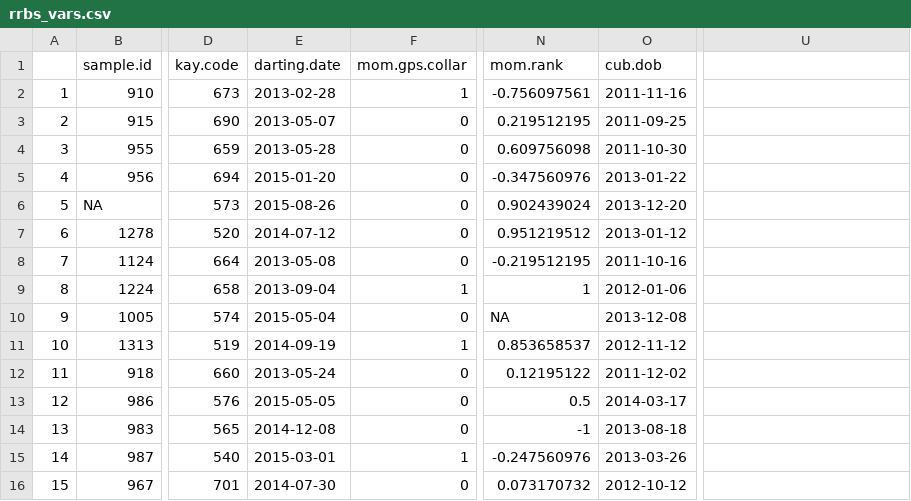
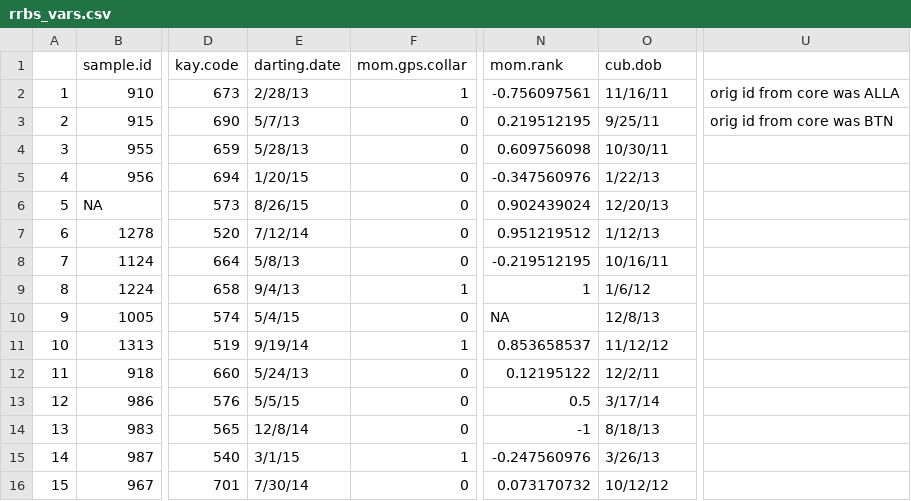
Before and after one commit to laubach/hy_errbs_stress_phenotype, a CSV file: output/rrbs_vars.csv, drawn as a sheet; only a part is shown, gaps mark what is left out; the diff covers the shown part only; the diff names each change by its address in the sheet, - before the commit and + after, or states it on an @@ line.

Commit message:
fecal cort BLUPs for hyena ERRBs

```diff
--- a/output/rrbs_vars.csv
+++ b/output/rrbs_vars.csv
-E2 (darting.date): 2013-02-28
+E2 (darting.date): 2/28/13
-O2 (cub.dob): 2011-11-16
+O2 (cub.dob): 11/16/11
-U2: (empty)
+U2: orig id from core was ALLA
-E3 (darting.date): 2013-05-07
+E3 (darting.date): 5/7/13
-O3 (cub.dob): 2011-09-25
+O3 (cub.dob): 9/25/11
-U3: (empty)
+U3: orig id from core was BTN
-E4 (darting.date): 2013-05-28
+E4 (darting.date): 5/28/13
-O4 (cub.dob): 2011-10-30
+O4 (cub.dob): 10/30/11
-E5 (darting.date): 2015-01-20
+E5 (darting.date): 1/20/15
-O5 (cub.dob): 2013-01-22
+O5 (cub.dob): 1/22/13
-E6 (darting.date): 2015-08-26
+E6 (darting.date): 8/26/15
-O6 (cub.dob): 2013-12-20
+O6 (cub.dob): 12/20/13
-E7 (darting.date): 2014-07-12
+E7 (darting.date): 7/12/14
-O7 (cub.dob): 2013-01-12
+O7 (cub.dob): 1/12/13
-E8 (darting.date): 2013-05-08
+E8 (darting.date): 5/8/13
-O8 (cub.dob): 2011-10-16
+O8 (cub.dob): 10/16/11
-E9 (darting.date): 2013-09-04
+E9 (darting.date): 9/4/13
-O9 (cub.dob): 2012-01-06
+O9 (cub.dob): 1/6/12
-E10 (darting.date): 2015-05-04
+E10 (darting.date): 5/4/15
-O10 (cub.dob): 2013-12-08
+O10 (cub.dob): 12/8/13
-E11 (darting.date): 2014-09-19
+E11 (darting.date): 9/19/14
-O11 (cub.dob): 2012-11-12
+O11 (cub.dob): 11/12/12
-E12 (darting.date): 2013-05-24
+E12 (darting.date): 5/24/13
-O12 (cub.dob): 2011-12-02
+O12 (cub.dob): 12/2/11
-E13 (darting.date): 2015-05-05
+E13 (darting.date): 5/5/15
-O13 (cub.dob): 2014-03-17
+O13 (cub.dob): 3/17/14
-E14 (darting.date): 2014-12-08
+E14 (darting.date): 12/8/14
-O14 (cub.dob): 2013-08-18
+O14 (cub.dob): 8/18/13
-E15 (darting.date): 2015-03-01
+E15 (darting.date): 3/1/15
-O15 (cub.dob): 2013-03-26
+O15 (cub.dob): 3/26/13
-E16 (darting.date): 2014-07-30
+E16 (darting.date): 7/30/14
-O16 (cub.dob): 2012-10-12
+O16 (cub.dob): 10/12/12
```
Also changed, not shown: 31 edited cells elsewhere in this file, 8 other files.
